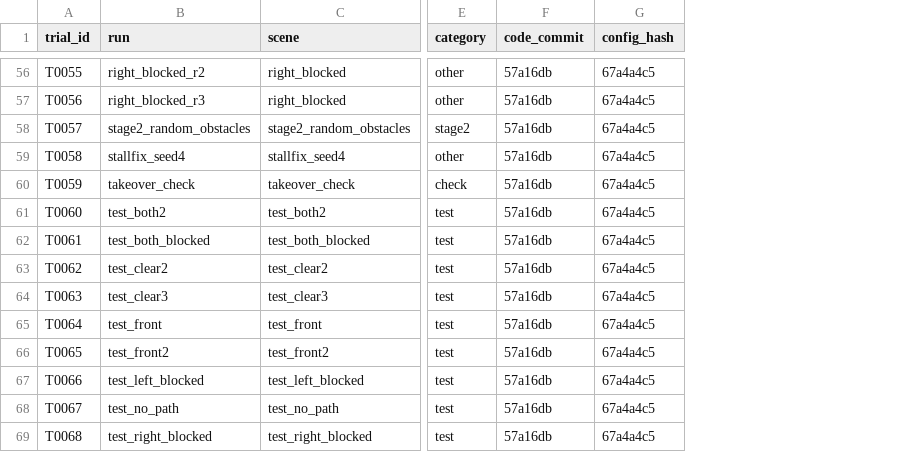
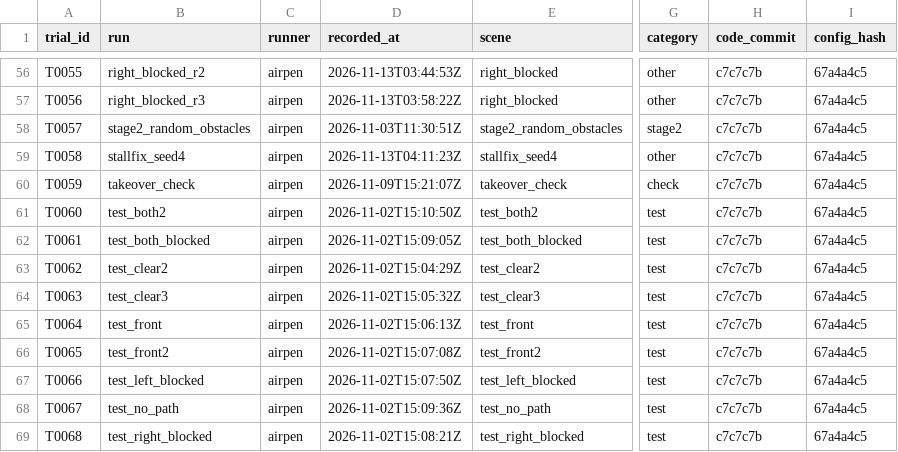
Before and after one commit to Airpen233/simulate-robot, a CSV file: webots/logs/trials.csv, drawn as a sheet; only a part is shown, gaps mark what is left out; addresses are those after the commit; the diff covers the shown part only; the diff names each change by its address in the sheet, - before the commit and + after, or states it on an @@ line.

```diff
--- a/webots/logs/trials.csv
+++ b/webots/logs/trials.csv
+column C (runner), rows 56-69: all airpen
+column D (recorded_at), rows 56-69: 2026-11-13T03:44:53Z | 2026-11-13T03:58:22Z | 2026-11-03T11:30:51Z | 2026-11-13T04:11:23Z | 2026-11-09T15:21:07Z | 2026-11-02T15:10:50Z | 2026-11-02T15:09:05Z | 2026-11-02T15:04:29Z | 2026-11-02T15:05:32Z | 2026-11-02T15:06:13Z | 2026-11-02T15:07:08Z | 2026-11-02T15:07:50Z | 2026-11-02T15:09:36Z | 2026-11-02T15:08:21Z
-H56:H69 (code_commit): 57a16db
+H56:H69 (code_commit): c7c7c7b
```
Also changed, not shown: 54 edited cells elsewhere in this file, 6 other files.
